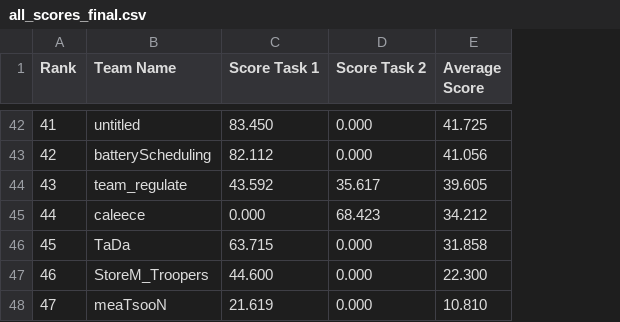
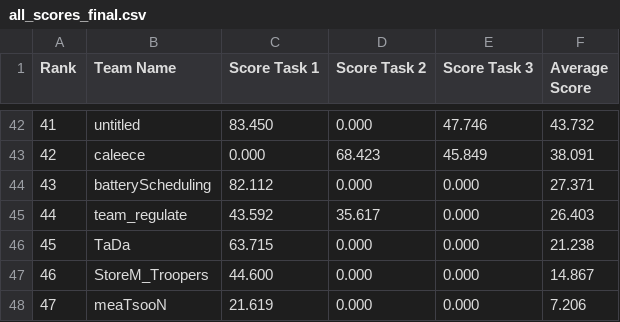
Before and after one commit to PowerShiftAfterSchoolClub/EnergyCatapultPresumedOpenDataChallange-, a CSV file: RESULTS/all_scores_final.csv, drawn as a sheet; only a part is shown, gaps mark what is left out; addresses are those after the commit; the diff covers the shown part only; the diff names each change by its address in the sheet, - before the commit and + after, or states it on an @@ line.

Commit message:
Updated Scores

```diff
--- a/RESULTS/all_scores_final.csv
+++ b/RESULTS/all_scores_final.csv
+column E (Score Task 3), rows 42-48: 47.746 | 45.849 | 0.000 | 0.000 | 0.000 | 0.000 | 0.000
-F42 (Average Score): 41.725
+F42 (Average Score): 43.732
-B43 (Team Name): batteryScheduling
+B43 (Team Name): caleece
-C43 (Score Task 1): 82.112
+C43 (Score Task 1): 0.000
-D43 (Score Task 2): 0.000
+D43 (Score Task 2): 68.423
-F43 (Average Score): 41.056
+F43 (Average Score): 38.091
-B44 (Team Name): team_regulate
+B44 (Team Name): batteryScheduling
-C44 (Score Task 1): 43.592
+C44 (Score Task 1): 82.112
-D44 (Score Task 2): 35.617
+D44 (Score Task 2): 0.000
-F44 (Average Score): 39.605
+F44 (Average Score): 27.371
-B45 (Team Name): caleece
+B45 (Team Name): team_regulate
-C45 (Score Task 1): 0.000
+C45 (Score Task 1): 43.592
-D45 (Score Task 2): 68.423
+D45 (Score Task 2): 35.617
-F45 (Average Score): 34.212
+F45 (Average Score): 26.403
-F46 (Average Score): 31.858
+F46 (Average Score): 21.238
-F47 (Average Score): 22.300
+F47 (Average Score): 14.867
-F48 (Average Score): 10.810
+F48 (Average Score): 7.206
```
Also changed, not shown: 120 edited cells elsewhere in this file, 4 other files.
